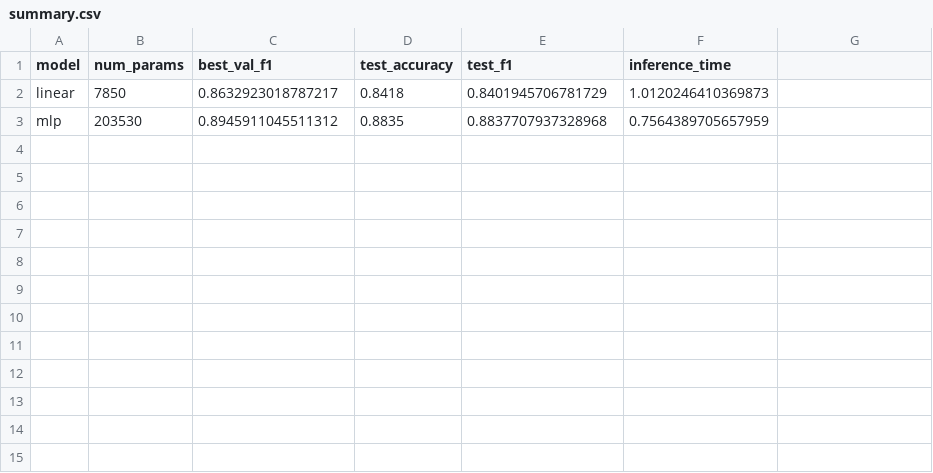
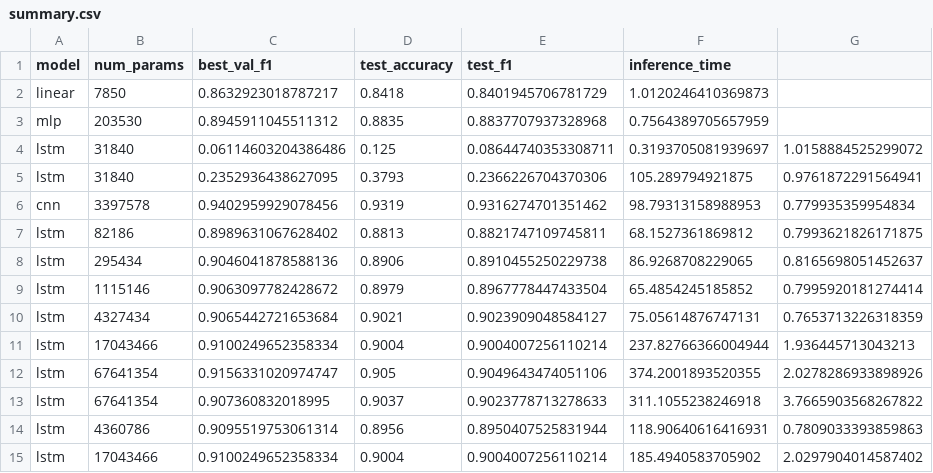
Before and after one commit to phsuuuuuu/CO3133_sem261_groupRTX5090, a CSV file: assignment1/results/summary.csv, drawn as a sheet; the diff names each change by its address in the sheet, - before the commit and + after, or states it on an @@ line.

Commit message:
feat(model) implement LSTM

```diff
--- a/assignment1/results/summary.csv
+++ b/assignment1/results/summary.csv
+row 4: lstm | 31840 | 0.06114603204386486 | 0.125 | 0.08644740353308711 | 0.3193705081939697 | 1.0158884525299072
+row 5: lstm | 31840 | 0.2352936438627095 | 0.3793 | 0.2366226704370306 | 105.289794921875 | 0.9761872291564941
+row 6: cnn | 3397578 | 0.9402959929078456 | 0.9319 | 0.9316274701351462 | 98.79313158988953 | 0.779935359954834
+row 7: lstm | 82186 | 0.8989631067628402 | 0.8813 | 0.8821747109745811 | 68.1527361869812 | 0.7993621826171875
+row 8: lstm | 295434 | 0.9046041878588136 | 0.8906 | 0.8910455250229738 | 86.9268708229065 | 0.8165698051452637
+row 9: lstm | 1115146 | 0.9063097782428672 | 0.8979 | 0.8967778447433504 | 65.4854245185852 | 0.7995920181274414
+row 10: lstm | 4327434 | 0.9065442721653684 | 0.9021 | 0.9023909048584127 | 75.05614876747131 | 0.7653713226318359
+row 11: lstm | 17043466 | 0.9100249652358334 | 0.9004 | 0.9004007256110214 | 237.82766366004944 | 1.936445713043213
+row 12: lstm | 67641354 | 0.9156331020974747 | 0.905 | 0.9049643474051106 | 374.2001893520355 | 2.0278286933898926
+row 13: lstm | 67641354 | 0.907360832018995 | 0.9037 | 0.9023778713278633 | 311.1055238246918 | 3.7665903568267822
+row 14: lstm | 4360786 | 0.9095519753061314 | 0.8956 | 0.8950407525831944 | 118.90640616416931 | 0.7809033393859863
+row 15: lstm | 17043466 | 0.9100249652358334 | 0.9004 | 0.9004007256110214 | 185.4940583705902 | 2.0297904014587402
```
Also changed, not shown: 7 other files.
